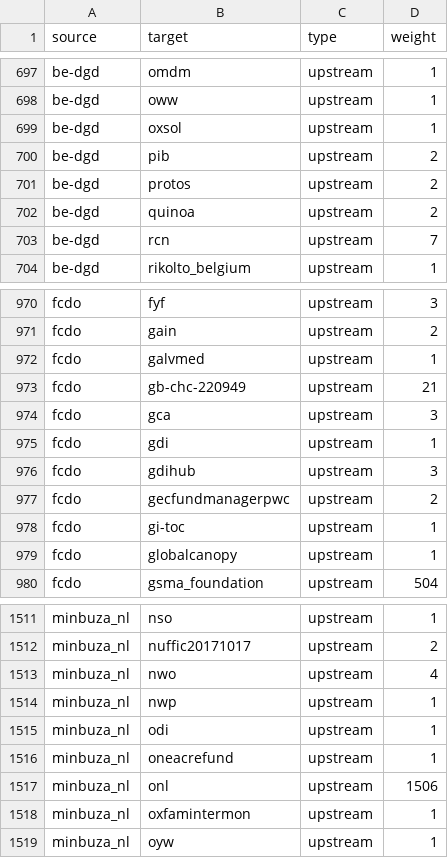
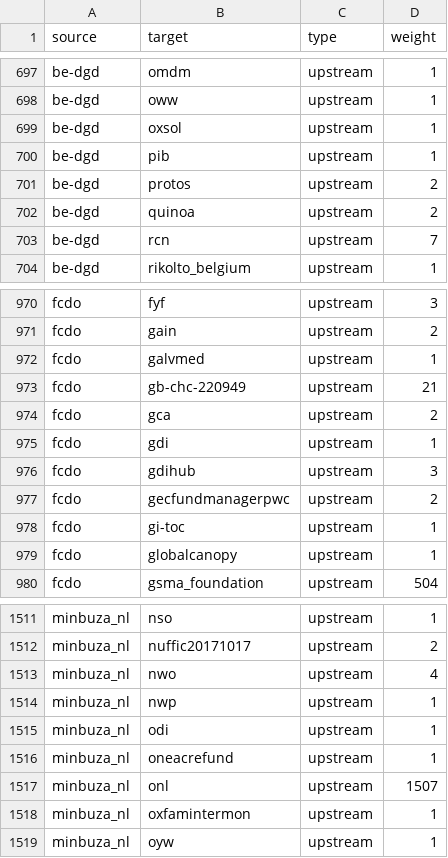
Before and after one commit to andylolz/traceability, a CSV file: links.csv, drawn as a sheet; only a part is shown, gaps mark what is left out.

Commit message:
Deploying to gh-pages from  @ 3dd9fb0169f10f756769f0839059b05ec664e5b7 🚀

```diff
--- a/links.csv
+++ b/links.csv
@@ -699,3 +699,3 @@ be-dgd,oww,upstream,1
 be-dgd,oxsol,upstream,1
-be-dgd,pib,upstream,2
+be-dgd,pib,upstream,1
 be-dgd,protos,upstream,2
@@ -973,3 +973,3 @@ fcdo,galvmed,upstream,1
 fcdo,gb-chc-220949,upstream,21
-fcdo,gca,upstream,3
+fcdo,gca,upstream,2
 fcdo,gdi,upstream,1
@@ -1516,3 +1516,3 @@ minbuza_nl,odi,upstream,1
 minbuza_nl,oneacrefund,upstream,1
-minbuza_nl,onl,upstream,1506
+minbuza_nl,onl,upstream,1507
 minbuza_nl,oxfamintermon,upstream,1
```
